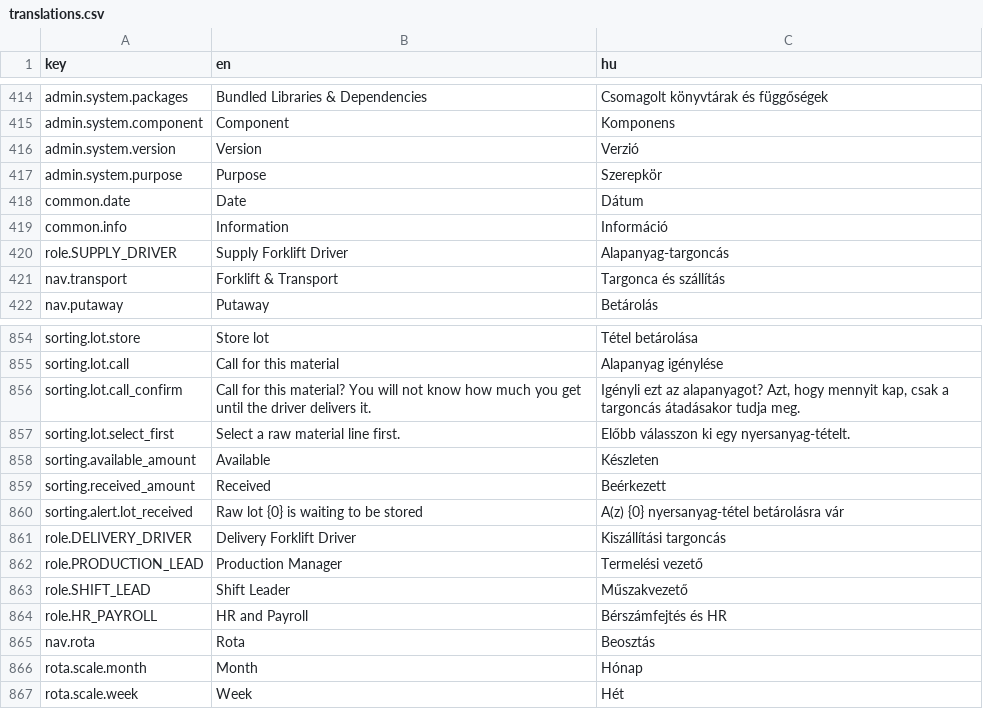
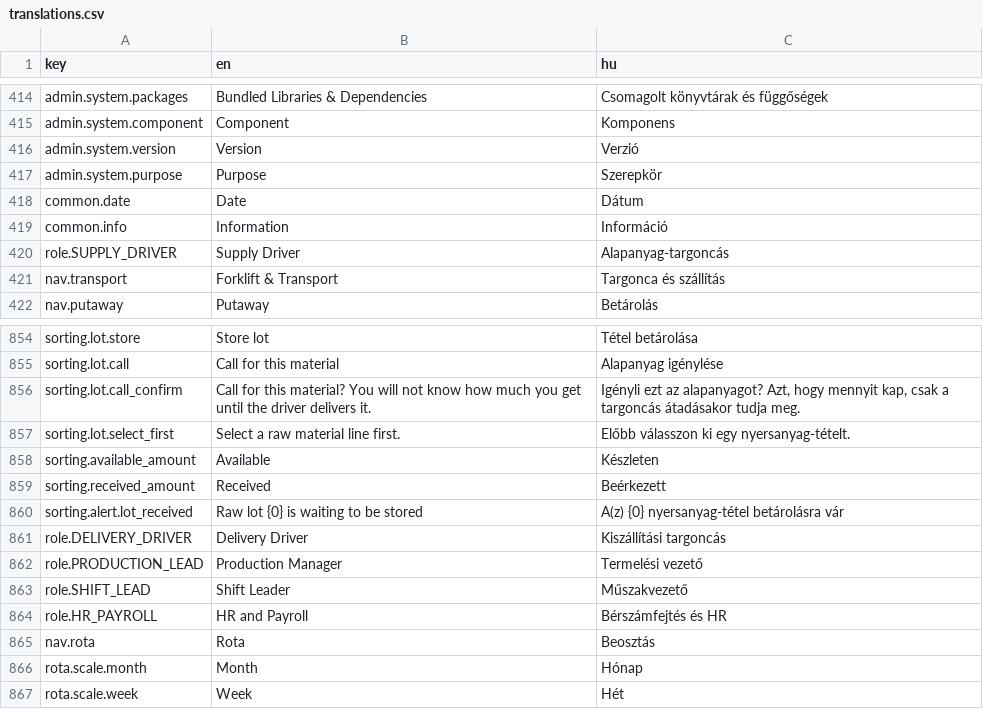
Before and after one commit to attilaczudor/due-prog-03, a CSV file: src/main/resources/i18n/translations.csv, drawn as a sheet; only a part is shown, gaps mark what is left out.

```diff
--- a/src/main/resources/i18n/translations.csv
+++ b/src/main/resources/i18n/translations.csv
@@ -419,3 +419,3 @@ common.date,Date,Dátum
 common.info,Information,Információ
-role.SUPPLY_DRIVER,Supply Forklift Driver,Alapanyag-targoncás
+role.SUPPLY_DRIVER,Supply Driver,Alapanyag-targoncás
 nav.transport,Forklift & Transport,Targonca és szállítás
@@ -860,3 +860,3 @@ sorting.received_amount,Received,Beérkezett
 sorting.alert.lot_received,Raw lot {0} is waiting to be stored,A(z) {0} nyersanyag-tétel betárolásra vár
-role.DELIVERY_DRIVER,Delivery Forklift Driver,Kiszállítási targoncás
+role.DELIVERY_DRIVER,Delivery Driver,Kiszállítási targoncás
 role.PRODUCTION_LEAD,Production Manager,Termelési vezető
```
Also changed, not shown: 11 other files.
